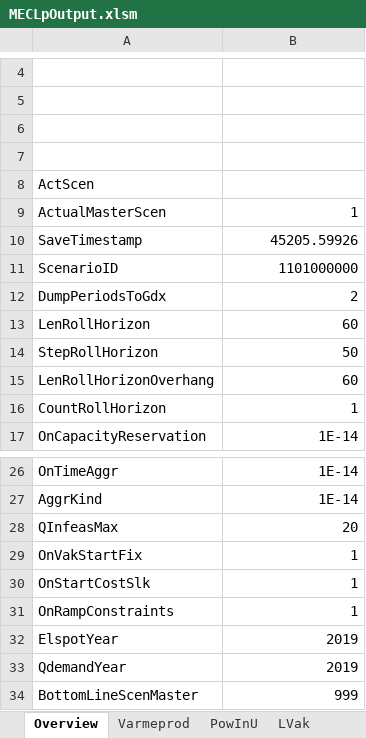
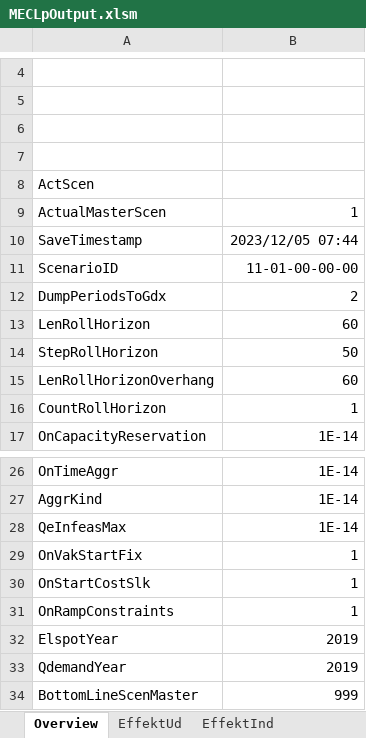
Before and after one commit to AddedValues/23-4002-LPTool, an Excel workbook: Master/MECLpOutput.xlsm, sheet Overview, drawn as a sheet; only a part is shown, gaps mark what is left out; values as stored, in another font and other column widths than the file's, no borders; removed rows and columns are numbered as before the commit, all else as after; the diff names each change by its address in the sheet, - before the commit and + after, or states it on an @@ line.

```diff
--- a/Master/MECLpOutput.xlsm (sheet Overview)
+++ b/Master/MECLpOutput.xlsm (sheet Overview)
-sheet tab: Varmeprod
+sheet tab: EffektUd
-sheet tab: PowInU
+sheet tab: EffektInd
-B10: 45205.59926
+B10: 2023/12/05 07:44
-B11: 1101000000
+B11: 11-01-00-00-00
-row 28: QInfeasMax | 20
+row 28: QeInfeasMax | 1E-14
```
Also changed, not shown: sheet EffektInd, sheet LagerStand, sheet EffektUd, other sheet tabs, hidden cells, charts or pictures, 17 other files.
